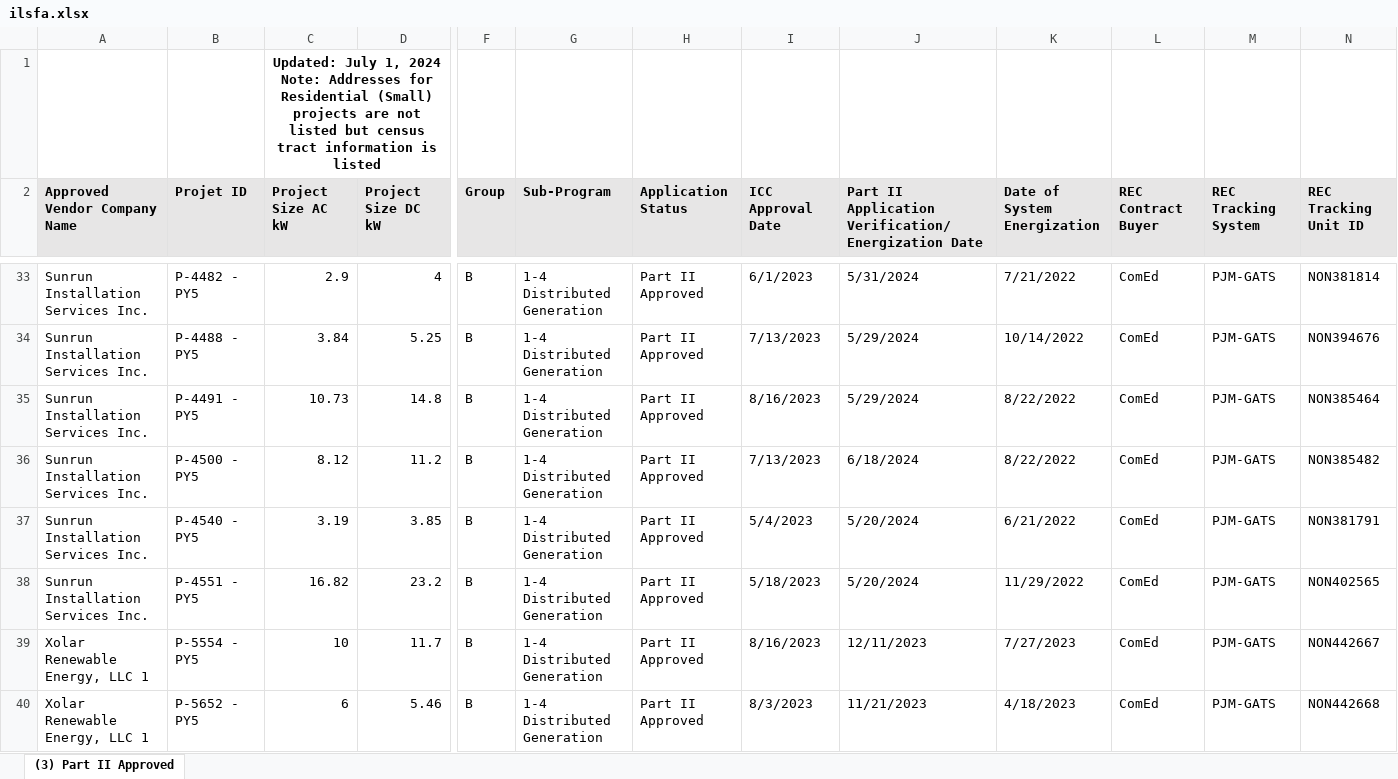
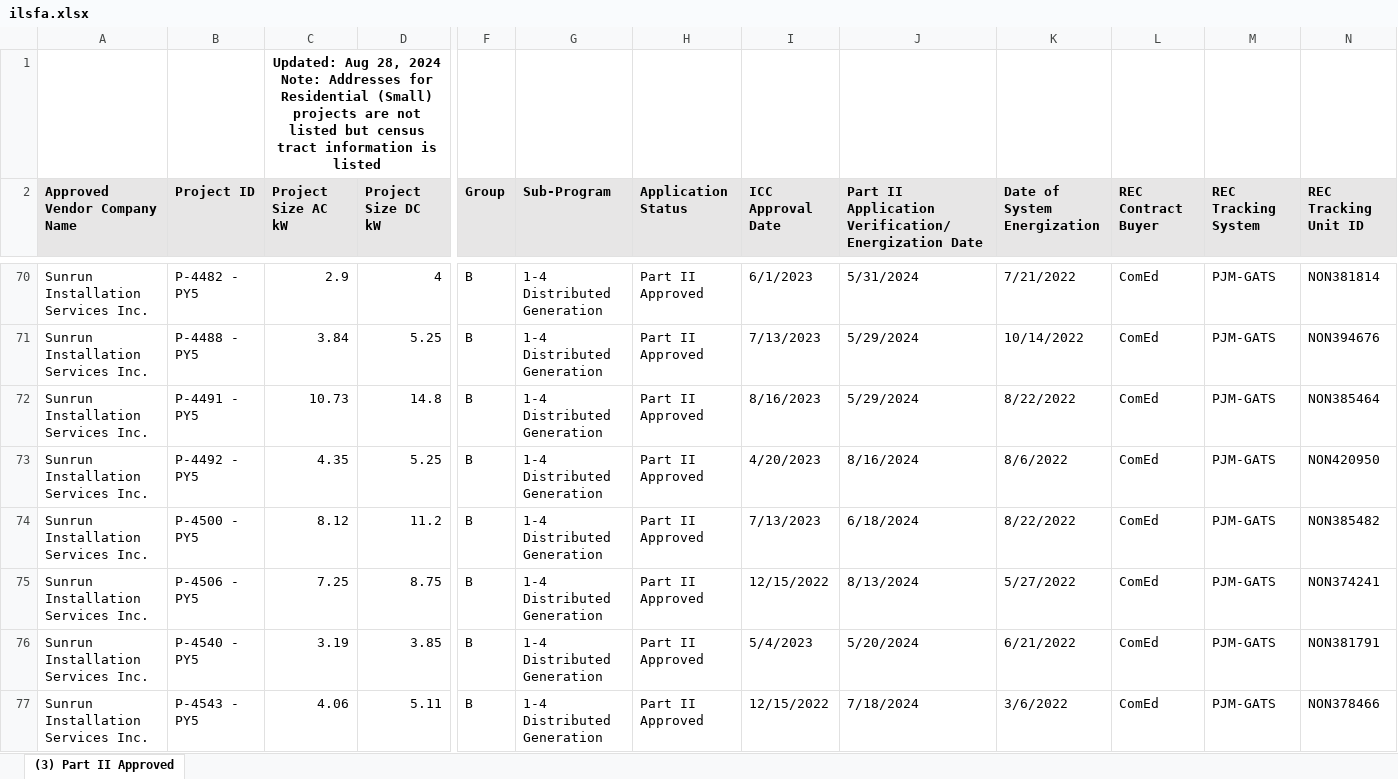
Before and after one commit to chihacknight/il-solar-map, an Excel workbook: data/raw/ilsfa.xlsx, sheet (3) Part II Approved, drawn as a sheet; only a part is shown, gaps mark what is left out; the shorter side is filled out with more unchanged rows; values as stored, in another font and other column widths than the file's, no borders; charts and pictures not drawn; rows hold the shown columns only; ↵ is a line break in a cell; the diff covers the shown part only; the diff names each change by its address in the sheet, - before the commit and + after, or states it on an @@ line.

Commit message:
updated data sources, but no change in numbers

```diff
--- a/data/raw/ilsfa.xlsx (sheet (3) Part II Approved)
+++ b/data/raw/ilsfa.xlsx (sheet (3) Part II Approved)
-C1 (Project Size AC kW): Updated: July 1, 2024 ↵ Note:…
+C1 (Project Size AC kW): Updated: Aug 28, 2024 ↵ Note:…
-B2: Projet ID
+B2: Project ID
+row 73: Sunrun Installation Services Inc. | P-4492 - PY5 | 4.35 | 5.25 | B | 1-4 Distributed Generation | Part II Approved | 4/20/2023 | 8/16/2024 | 8/6/2022 | ComEd | PJM-GATS | NON420950
+row 75: Sunrun Installation Services Inc. | P-4506 - PY5 | 7.25 | 8.75 | B | 1-4 Distributed Generation | Part II Approved | 12/15/2022 | 8/13/2024 | 5/27/2022 | ComEd | PJM-GATS | NON374241
+row 77: Sunrun Installation Services Inc. | P-4543 - PY5 | 4.06 | 5.11 | B | 1-4 Distributed Generation | Part II Approved | 12/15/2022 | 7/18/2024 | 3/6/2022 | ComEd | PJM-GATS | NON378466
```
Also changed, not shown: 89 added rows and 60 edited cells elsewhere in this sheet, charts or pictures, data/raw/ilsfa_report_2.xlsx, 2 other files.
